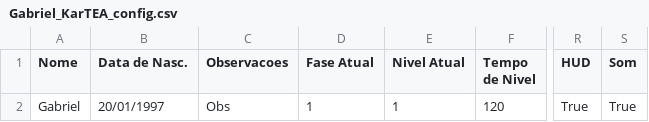
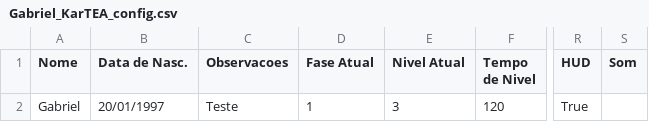
Before and after one commit to projetoTTEA/TTEA, a CSV file: Source/Jogadores/Gabriel_KarTEA_config.csv, drawn as a sheet; only a part is shown, gaps mark what is left out; the diff names each change by its address in the sheet, - before the commit and + after, or states it on an @@ line.

Commit message:
Testes realizados no Lab do Larva

```diff
--- a/Source/Jogadores/Gabriel_KarTEA_config.csv
+++ b/Source/Jogadores/Gabriel_KarTEA_config.csv
-C2 (Observacoes): Obs
+C2 (Observacoes): Teste
-E2 (Nivel Atual): 1
+E2 (Nivel Atual): 3
-S2 (Som): True
+S2 (Som): (empty)
```
Also changed, not shown: 8 other files.
